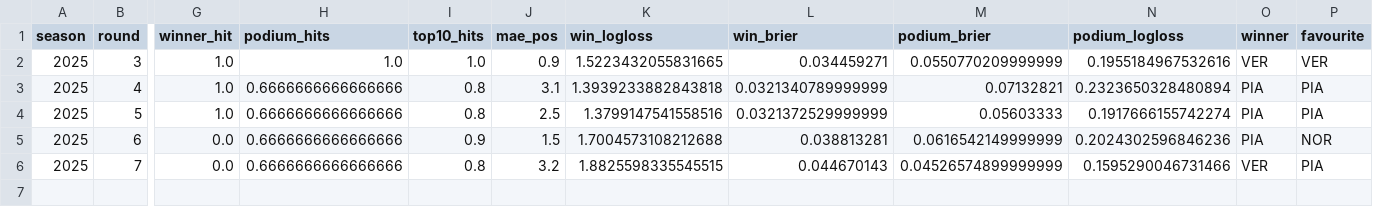
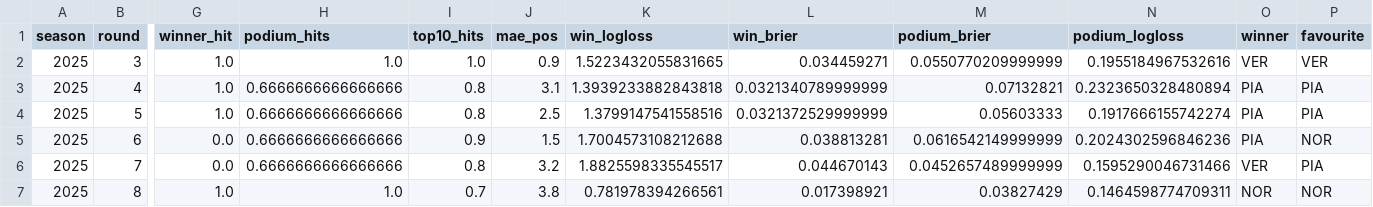
Before and after one commit to Siddhant-Shankar/F1_PREDICTIONS, a CSV file: predictions/2025/scoreboard.csv, drawn as a sheet; only a part is shown, gaps mark what is left out; rows hold the shown columns only; the diff names each change by its address in the sheet, - before the commit and + after, or states it on an @@ line.

```diff
--- a/predictions/2025/scoreboard.csv
+++ b/predictions/2025/scoreboard.csv
-K6 (win_logloss): 1.8825598335545515
+K6 (win_logloss): 1.8825598335545517
-M6 (podium_brier): 0.04526574899999999
+M6 (podium_brier): 0.0452657489999999
+row 7: 2025 | 8 | 1.0 | 1.0 | 0.7 | 3.8 | 0.781978394266561 | 0.017398921 | 0.03827429 | 0.1464598774709311 | NOR | NOR
```
Also changed, not shown: 4 other files.
